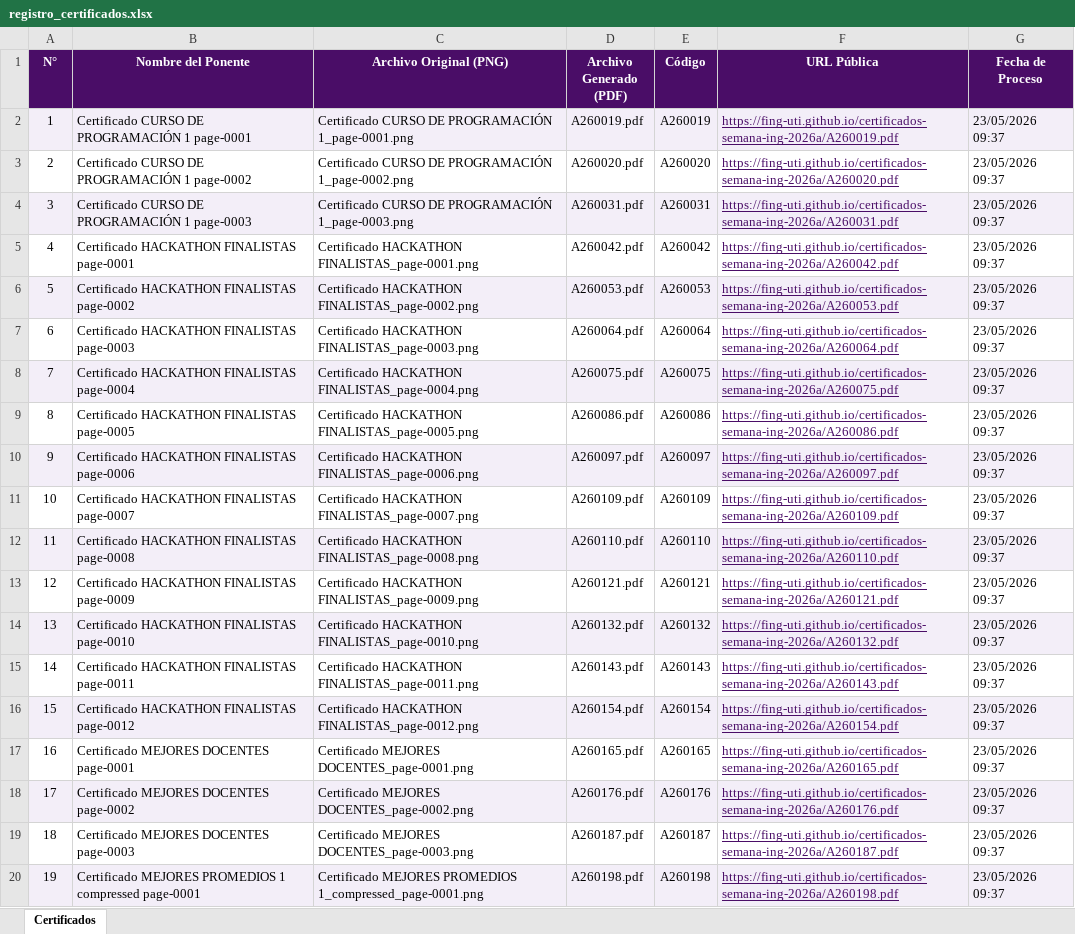
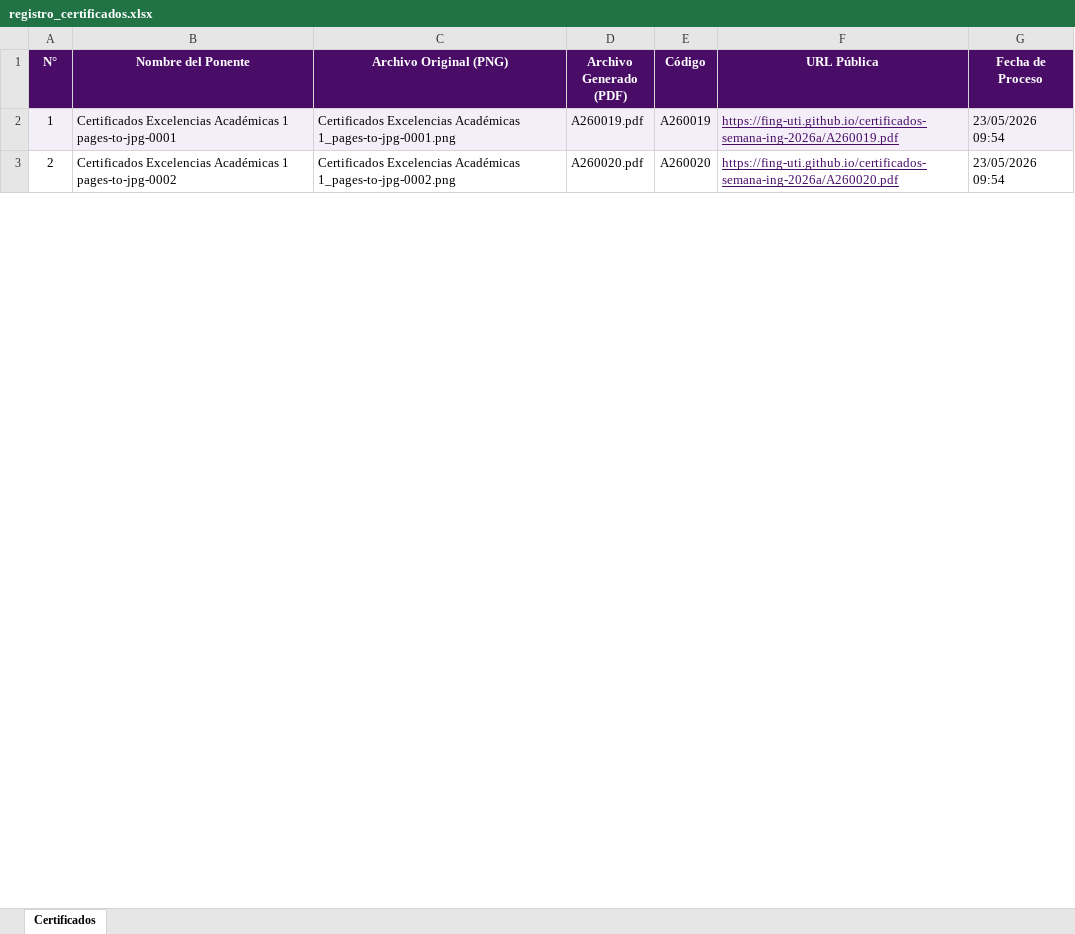
Before and after one commit to fing-uti/certificados-semana-ing-2026a, an Excel workbook: registro_certificados.xlsx, sheet Certificados, drawn as a sheet; only a part is shown; values as stored, in another font and other column widths than the file's, no borders; the diff covers the shown part only; the diff names each change by its address in the sheet, - before the commit and + after, or states it on an @@ line.

Commit message:
Certificado: registro_certificados.xlsx

```diff
--- a/registro_certificados.xlsx (sheet Certificados)
+++ b/registro_certificados.xlsx (sheet Certificados)
-B2 (Nombre del Ponente): Certificado CURSO DE PROGRAMACIÓN 1 page-0001
+B2 (Nombre del Ponente): Certificados Excelencias Académicas 1 pages-to-jpg-0001
-C2 (Archivo Original (PNG)): Certificado CURSO DE PROGRAMACIÓN 1_page-0001.png
+C2 (Archivo Original (PNG)): Certificados Excelencias Académicas 1_pages-to-jpg-0001.png
-G2:G3 (Fecha de Proceso): 23/05/2026 09:37
+G2:G3 (Fecha de Proceso): 23/05/2026 09:54
-B3 (Nombre del Ponente): Certificado CURSO DE PROGRAMACIÓN 1 page-0002
+B3 (Nombre del Ponente): Certificados Excelencias Académicas 1 pages-to-jpg-0002
-C3 (Archivo Original (PNG)): Certificado CURSO DE PROGRAMACIÓN 1_page-0002.png
+C3 (Archivo Original (PNG)): Certificados Excelencias Académicas 1_pages-to-jpg-0002.png
-row 4: 3 | Certificado CURSO DE PROGRAMACIÓN 1 page-0003 | Certificado CURSO DE PROGRAMACIÓN 1_page-0003.png | A260031.pdf | A260031 | https://fing-uti.github.io/certificados-semana-ing-2026a/A260031.pdf | 23/05/2026 09:37
-row 5: 4 | Certificado HACKATHON FINALISTAS page-0001 | Certificado HACKATHON FINALISTAS_page-0001.png | A260042.pdf | A260042 | https://fing-uti.github.io/certificados-semana-ing-2026a/A260042.pdf | 23/05/2026 09:37
-row 6: 5 | Certificado HACKATHON FINALISTAS page-0002 | Certificado HACKATHON FINALISTAS_page-0002.png | A260053.pdf | A260053 | https://fing-uti.github.io/certificados-semana-ing-2026a/A260053.pdf | 23/05/2026 09:37
-row 7: 6 | Certificado HACKATHON FINALISTAS page-0003 | Certificado HACKATHON FINALISTAS_page-0003.png | A260064.pdf | A260064 | https://fing-uti.github.io/certificados-semana-ing-2026a/A260064.pdf | 23/05/2026 09:37
-row 8: 7 | Certificado HACKATHON FINALISTAS page-0004 | Certificado HACKATHON FINALISTAS_page-0004.png | A260075.pdf | A260075 | https://fing-uti.github.io/certificados-semana-ing-2026a/A260075.pdf | 23/05/2026 09:37
-row 9: 8 | Certificado HACKATHON FINALISTAS page-0005 | Certificado HACKATHON FINALISTAS_page-0005.png | A260086.pdf | A260086 | https://fing-uti.github.io/certificados-semana-ing-2026a/A260086.pdf | 23/05/2026 09:37
-row 10: 9 | Certificado HACKATHON FINALISTAS page-0006 | Certificado HACKATHON FINALISTAS_page-0006.png | A260097.pdf | A260097 | https://fing-uti.github.io/certificados-semana-ing-2026a/A260097.pdf | 23/05/2026 09:37
-row 11: 10 | Certificado HACKATHON FINALISTAS page-0007 | Certificado HACKATHON FINALISTAS_page-0007.png | A260109.pdf | A260109 | https://fing-uti.github.io/certificados-semana-ing-2026a/A260109.pdf | 23/05/2026 09:37
-row 12: 11 | Certificado HACKATHON FINALISTAS page-0008 | Certificado HACKATHON FINALISTAS_page-0008.png | A260110.pdf | A260110 | https://fing-uti.github.io/certificados-semana-ing-2026a/A260110.pdf | 23/05/2026 09:37
-row 13: 12 | Certificado HACKATHON FINALISTAS page-0009 | Certificado HACKATHON FINALISTAS_page-0009.png | A260121.pdf | A260121 | https://fing-uti.github.io/certificados-semana-ing-2026a/A260121.pdf | 23/05/2026 09:37
-row 14: 13 | Certificado HACKATHON FINALISTAS page-0010 | Certificado HACKATHON FINALISTAS_page-0010.png | A260132.pdf | A260132 | https://fing-uti.github.io/certificados-semana-ing-2026a/A260132.pdf | 23/05/2026 09:37
-row 15: 14 | Certificado HACKATHON FINALISTAS page-0011 | Certificado HACKATHON FINALISTAS_page-0011.png | A260143.pdf | A260143 | https://fing-uti.github.io/certificados-semana-ing-2026a/A260143.pdf | 23/05/2026 09:37
-row 16: 15 | Certificado HACKATHON FINALISTAS page-0012 | Certificado HACKATHON FINALISTAS_page-0012.png | A260154.pdf | A260154 | https://fing-uti.github.io/certificados-semana-ing-2026a/A260154.pdf | 23/05/2026 09:37
-row 17: 16 | Certificado MEJORES DOCENTES page-0001 | Certificado MEJORES DOCENTES_page-0001.png | A260165.pdf | A260165 | https://fing-uti.github.io/certificados-semana-ing-2026a/A260165.pdf | 23/05/2026 09:37
-row 18: 17 | Certificado MEJORES DOCENTES page-0002 | Certificado MEJORES DOCENTES_page-0002.png | A260176.pdf | A260176 | https://fing-uti.github.io/certificados-semana-ing-2026a/A260176.pdf | 23/05/2026 09:37
-row 19: 18 | Certificado MEJORES DOCENTES page-0003 | Certificado MEJORES DOCENTES_page-0003.png | A260187.pdf | A260187 | https://fing-uti.github.io/certificados-semana-ing-2026a/A260187.pdf | 23/05/2026 09:37
-row 20: 19 | Certificado MEJORES PROMEDIOS 1 compressed page-0001 | Certificado MEJORES PROMEDIOS 1_compressed_page-0001.png | A260198.pdf | A260198 | https://fing-uti.github.io/certificados-semana-ing-2026a/A260198.pdf | 23/05/2026 09:37
```
Also changed, not shown: 22 removed rows and 1 edited cell elsewhere in this sheet.
